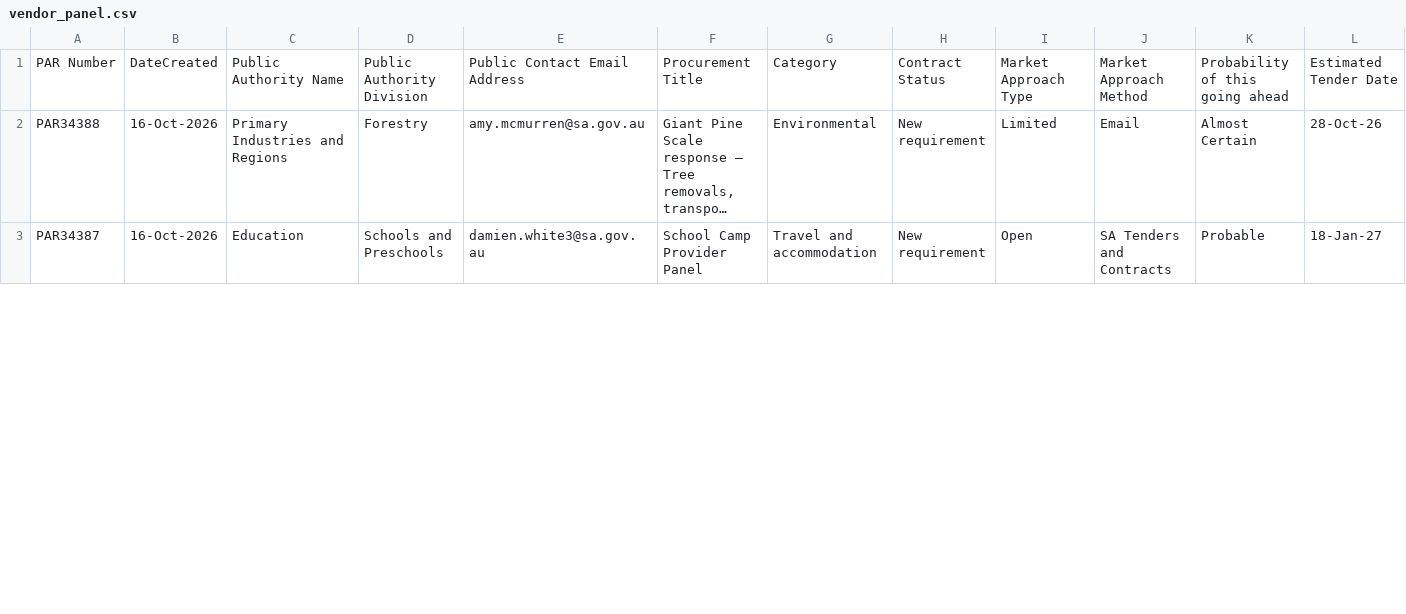
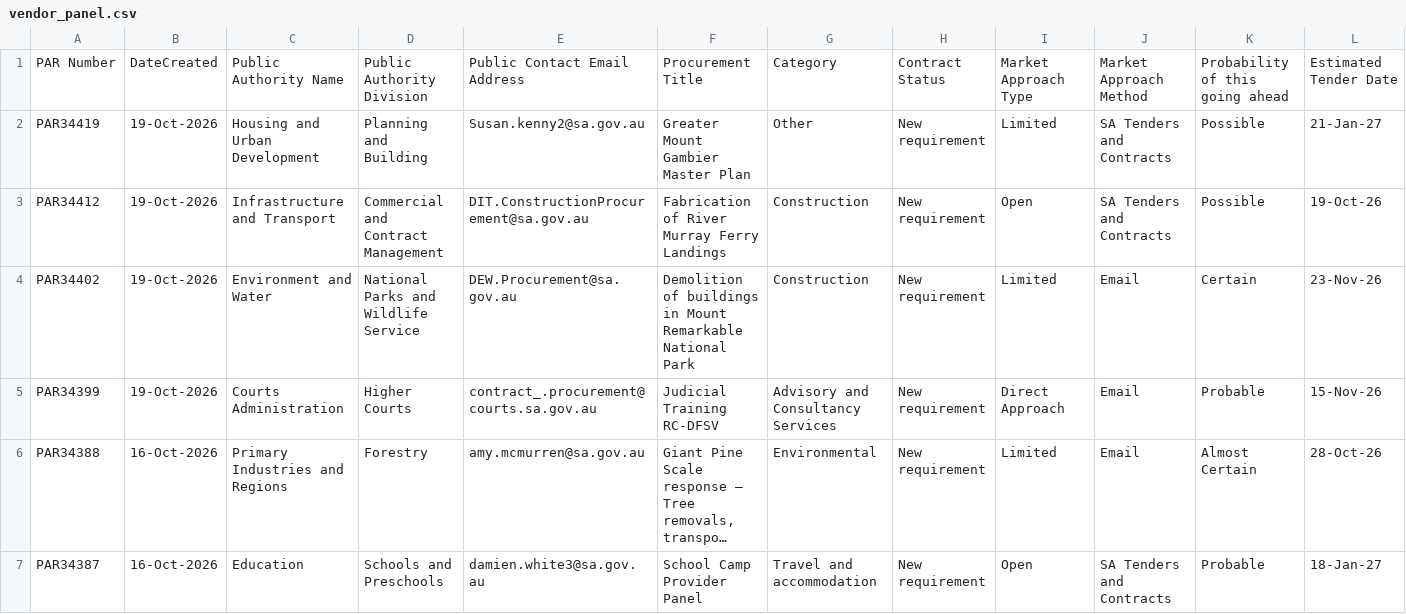
Before and after one commit to J-Lich/__temp_panel_output, a CSV file: vendor_panel.csv, drawn as a sheet; only a part is shown; long unchanged cells end in …; rows hold the shown columns only; the diff covers the shown part only; the diff names each change by its address in the sheet, - before the commit and + after, or states it on an @@ line.

```diff
--- a/vendor_panel.csv
+++ b/vendor_panel.csv
+row 2: PAR34419 | 19-Oct-2026 | Housing and Urban Development | Planning and Building | Susan.kenny2@sa.gov.au | Greater Mount Gambier Master Plan | Other | New requirement | Limited | SA Tenders and Contracts | Possible | 21-Jan-27
+row 3: PAR34412 | 19-Oct-2026 | Infrastructure and Transport | Commercial and Contract Management | DIT.ConstructionProcurement@sa.gov.au | Fabrication of River Murray Ferry Landings | Construction | New requirement | Open | SA Tenders and Contracts | Possible | 19-Oct-26
+row 4: PAR34402 | 19-Oct-2026 | Environment and Water | National Parks and Wildlife Service | DEW.Procurement@sa.gov.au | Demolition of buildings in Mount Remarkable National Park | Construction | New requirement | Limited | Email | Certain | 23-Nov-26
+row 5: PAR34399 | 19-Oct-2026 | Courts Administration | Higher Courts | contract_.procurement@courts.sa.gov.au | Judicial Training RC-DFSV | Advisory and Consultancy Services | New requirement | Direct Approach | Email | Probable | 15-Nov-26
```
Also changed, not shown: 3 added rows, 7 removed rows and 2 edited cells elsewhere in this file, 1 other file.
